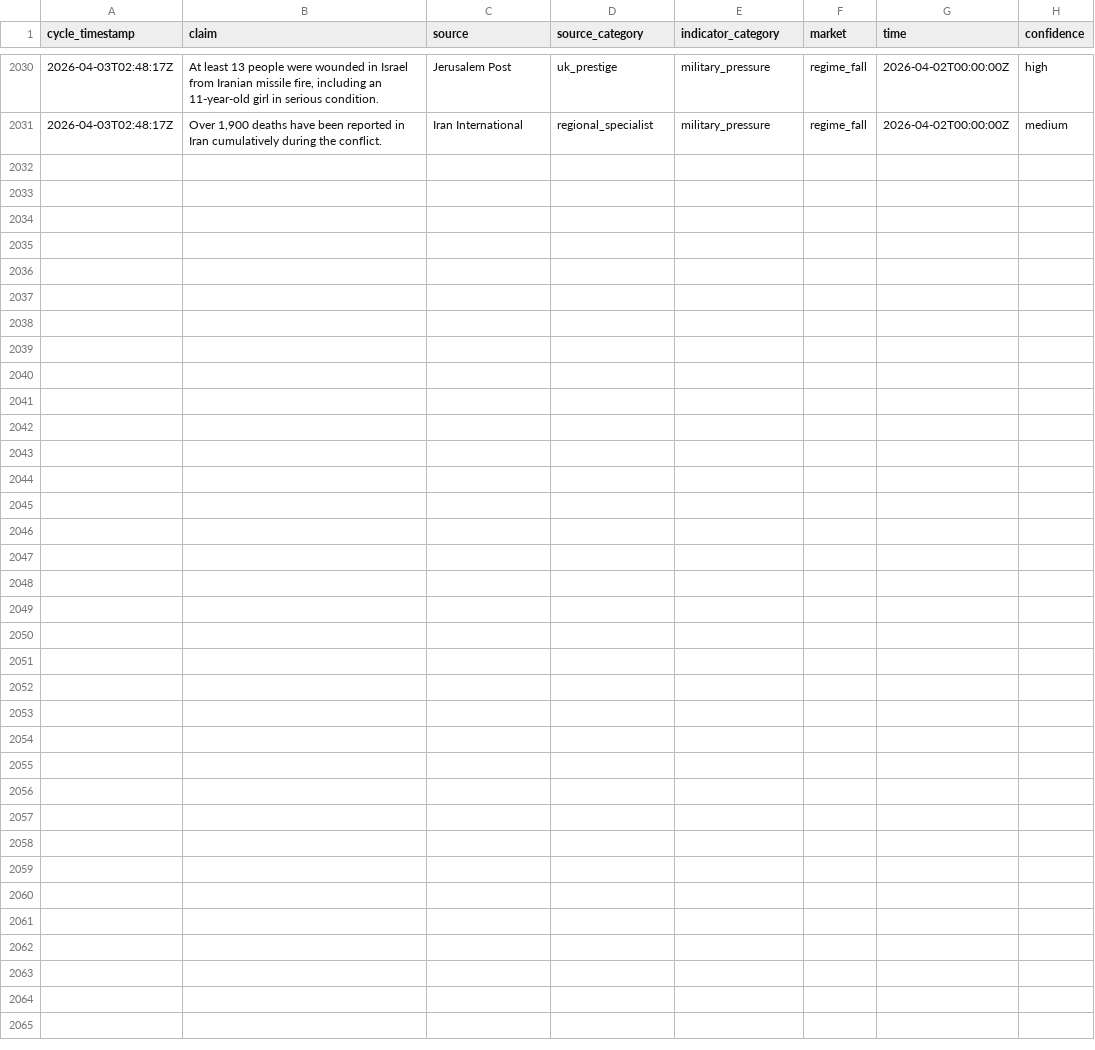
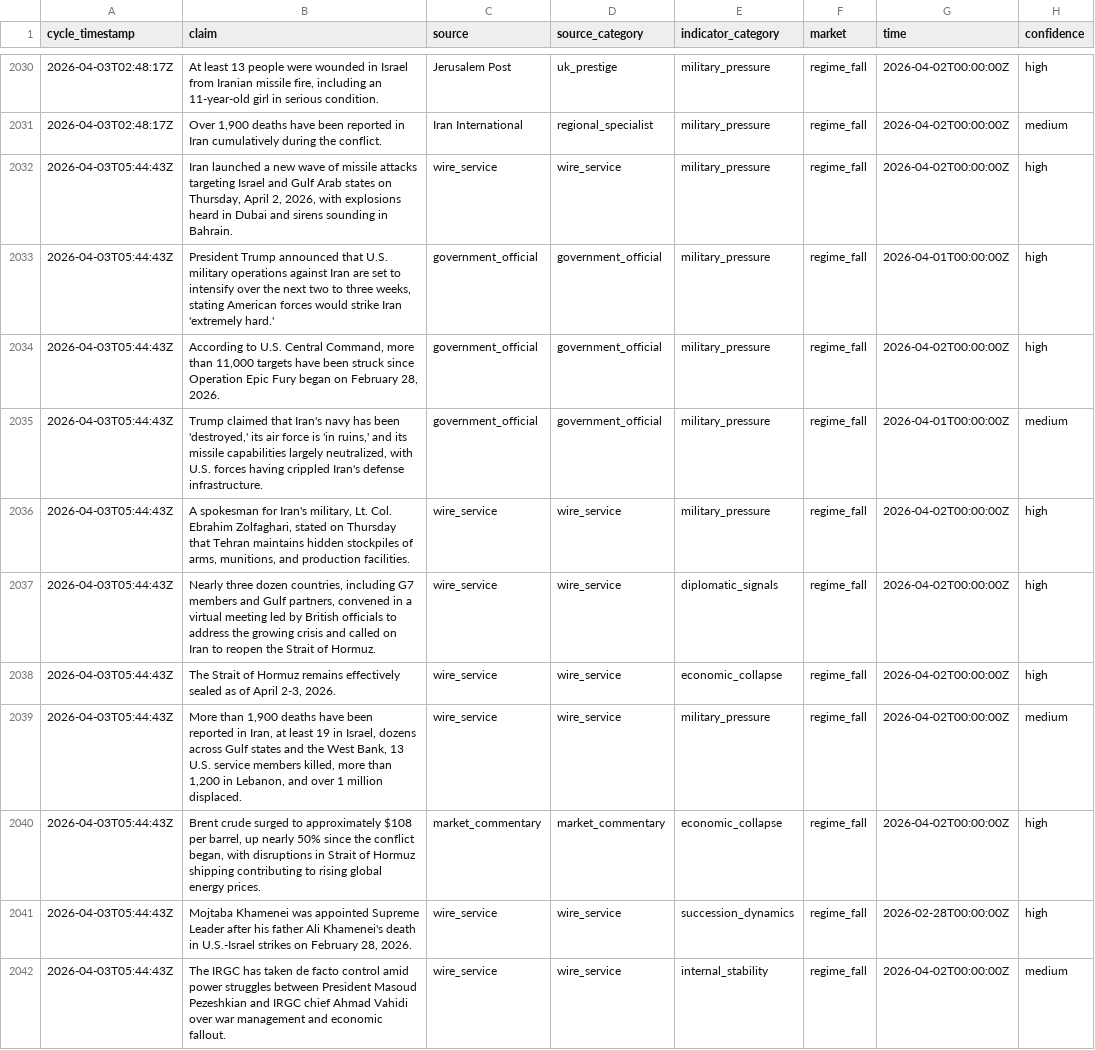
Before and after one commit to pairie-koh/Oracle-Labs-V2, a CSV file: fact_history/facts.csv, drawn as a sheet; only a part is shown, gaps mark what is left out; the diff covers the shown part only.

Commit message:
cycle: 2026-04-03T05:54:51Z

```diff
--- a/fact_history/facts.csv
+++ b/fact_history/facts.csv
@@ -2031 +2031,12 @@ cycle_timestamp,claim,source,source_category,indicator_category,market,time,conf
 2026-04-03T02:48:17Z,"Over 1,900 deaths have been reported in Iran cumulatively during the conflict.",Iran International,regional_specialist,military_pressure,regime_fall,2026-04-02T00:00:00Z,medium
+2026-04-03T05:44:43Z,"Iran launched a new wave of missile attacks targeting Israel and Gulf Arab states on Thursday, April 2, 2026, with explosions heard in Dubai and sirens sounding in Bahrain.",wire_service,wire_service,military_pressure,regime_fall,2026-04-02T00:00:00Z,high
+2026-04-03T05:44:43Z,"President Trump announced that U.S. military operations against Iran are set to intensify over the next two to three weeks, stating American forces would strike Iran 'extremely hard.'",government_official,government_official,military_pressure,regime_fall,2026-04-01T00:00:00Z,high
+2026-04-03T05:44:43Z,"According to U.S. Central Command, more than 11,000 targets have been struck since Operation Epic Fury began on February 28, 2026.",government_official,government_official,military_pressure,regime_fall,2026-04-02T00:00:00Z,high
+2026-04-03T05:44:43Z,"Trump claimed that Iran's navy has been 'destroyed,' its air force is 'in ruins,' and its missile capabilities largely neutralized, with U.S. forces having crippled Iran's defense infrastructure.",government_official,government_official,military_pressure,regime_fall,2026-04-01T00:00:00Z,medium
+2026-04-03T05:44:43Z,"A spokesman for Iran's military, Lt. Col. Ebrahim Zolfaghari, stated on Thursday that Tehran maintains hidden stockpiles of arms, munitions, and production facilities.",wire_service,wire_service,military_pressure,regime_fall,2026-04-02T00:00:00Z,high
+2026-04-03T05:44:43Z,"Nearly three dozen countries, including G7 members and Gulf partners, convened in a virtual meeting led by British officials to address the growing crisis and called on Iran to reopen the Strait of Hormuz.",wire_service,wire_service,diplomatic_signals,regime_fall,2026-04-02T00:00:00Z,high
+2026-04-03T05:44:43Z,"The Strait of Hormuz remains effectively sealed as of April 2-3, 2026.",wire_service,wire_service,economic_collapse,regime_fall,2026-04-02T00:00:00Z,high
+2026-04-03T05:44:43Z,"More than 1,900 deaths have been reported in Iran, at least 19 in Israel, dozens across Gulf states and the West Bank, 13 U.S. service members killed, more than 1,200 in Lebanon, and over 1 million displaced.",wire_service,wire_service,military_pressure,regime_fall,2026-04-02T00:00:00Z,medium
+2026-04-03T05:44:43Z,"Brent crude surged to approximately $108 per barrel, up nearly 50% since the conflict began, with disruptions in Strait of Hormuz shipping contributing to rising global energy prices.",market_commentary,market_commentary,economic_collapse,regime_fall,2026-04-02T00:00:00Z,high
+2026-04-03T05:44:43Z,"Mojtaba Khamenei was appointed Supreme Leader after his father Ali Khamenei's death in U.S.-Israel strikes on February 28, 2026.",wire_service,wire_service,succession_dynamics,regime_fall,2026-02-28T00:00:00Z,high
+2026-04-03T05:44:43Z,The IRGC has taken de facto control amid power struggles between President Masoud Pezeshkian and IRGC chief Ahmad Vahidi over war management and economic fallout.,wire_service,wire_service,internal_stability,regime_fall,2026-04-02T00:00:00Z,medium
```
Also changed, not shown: 11 added rows elsewhere in this file, price_history/prices.csv, scores_history.csv, 23 other files.
